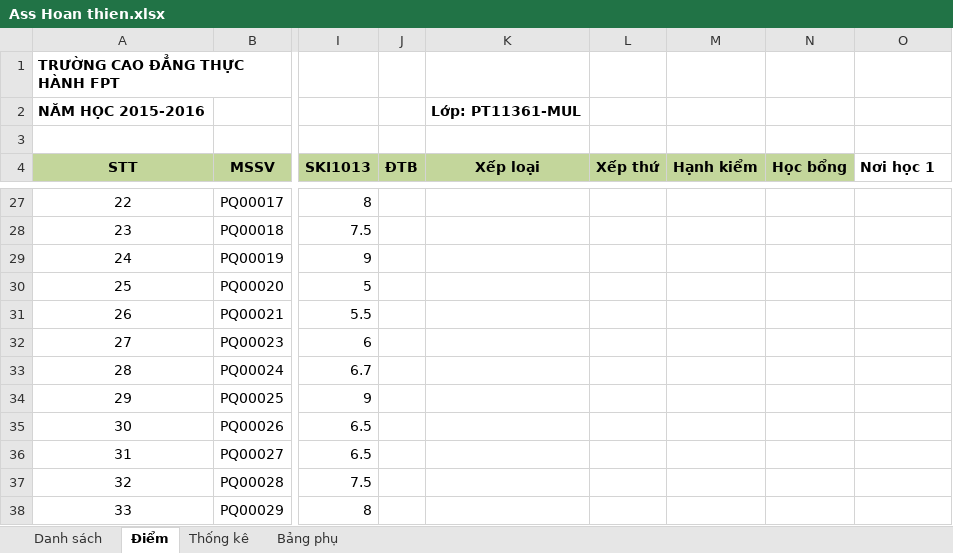
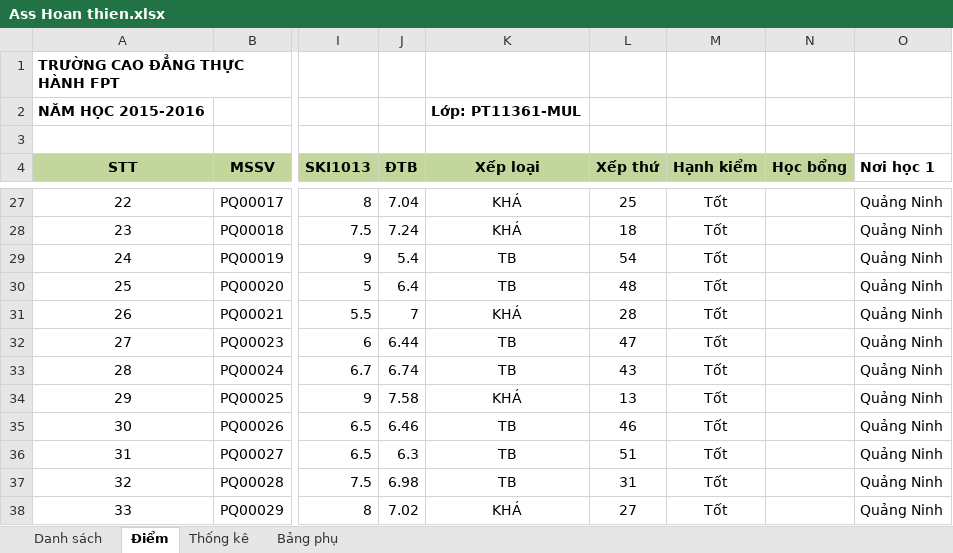
Before and after one commit to tuan2909/tailieu, an Excel workbook: COM1024/Temp Test COM1022/Excel/Ass Hoan thien.xlsx, sheet Điểm, drawn as a sheet; only a part is shown, gaps mark what is left out; values as stored, in another font and other column widths than the file's, no borders; conditional formats not drawn; the diff covers the shown part only; the diff names each change by its address in the sheet, - before the commit and + after, or states it on an @@ line.

```diff
--- a/COM1024/Temp Test COM1022/Excel/Ass Hoan thien.xlsx (sheet Điểm)
+++ b/COM1024/Temp Test COM1022/Excel/Ass Hoan thien.xlsx (sheet Điểm)
-J27 (ĐTB): (empty)
+J27 (ĐTB): 7.04
-K27:K28 (Xếp loại): (empty)
+K27:K28 (Xếp loại): KHÁ
-L27 (Xếp thứ): (empty)
+L27 (Xếp thứ): 25
-M27:M38 (Hạnh kiểm): (empty)
+M27:M38 (Hạnh kiểm): Tốt
-O27:O38 (Nơi học 1): (empty)
+O27:O38 (Nơi học 1): Quảng Ninh
-J28 (ĐTB): (empty)
+J28 (ĐTB): 7.24
-L28 (Xếp thứ): (empty)
+L28 (Xếp thứ): 18
-J29 (ĐTB): (empty)
+J29 (ĐTB): 5.4
-K29:K30 (Xếp loại): (empty)
+K29:K30 (Xếp loại): TB
-L29 (Xếp thứ): (empty)
+L29 (Xếp thứ): 54
-J30 (ĐTB): (empty)
+J30 (ĐTB): 6.4
-L30 (Xếp thứ): (empty)
+L30 (Xếp thứ): 48
-J31 (ĐTB): (empty)
+J31 (ĐTB): 7
-K31 (Xếp loại): (empty)
+K31 (Xếp loại): KHÁ
-L31 (Xếp thứ): (empty)
+L31 (Xếp thứ): 28
-J32 (ĐTB): (empty)
+J32 (ĐTB): 6.44
-K32:K33 (Xếp loại): (empty)
+K32:K33 (Xếp loại): TB
-L32 (Xếp thứ): (empty)
+L32 (Xếp thứ): 47
-J33 (ĐTB): (empty)
+J33 (ĐTB): 6.74
-L33 (Xếp thứ): (empty)
+L33 (Xếp thứ): 43
-J34 (ĐTB): (empty)
+J34 (ĐTB): 7.58
-K34 (Xếp loại): (empty)
+K34 (Xếp loại): KHÁ
-L34 (Xếp thứ): (empty)
+L34 (Xếp thứ): 13
-J35 (ĐTB): (empty)
+J35 (ĐTB): 6.46
-K35:K37 (Xếp loại): (empty)
+K35:K37 (Xếp loại): TB
-L35 (Xếp thứ): (empty)
+L35 (Xếp thứ): 46
-J36 (ĐTB): (empty)
+J36 (ĐTB): 6.3
-L36 (Xếp thứ): (empty)
+L36 (Xếp thứ): 51
-J37 (ĐTB): (empty)
+J37 (ĐTB): 6.98
-L37 (Xếp thứ): (empty)
+L37 (Xếp thứ): 31
-J38 (ĐTB): (empty)
+J38 (ĐTB): 7.02
-K38 (Xếp loại): (empty)
+K38 (Xếp loại): KHÁ
-L38 (Xếp thứ): (empty)
+L38 (Xếp thứ): 27
```
Also changed, not shown: 230 edited cells elsewhere in this sheet, sheet Danh sách, sheet Thống kê, formulas that keep their value, charts or pictures, COM1024/excel/assignment2/tuannqph08378_com1024_assignment2.xlsx, 53 other files.
